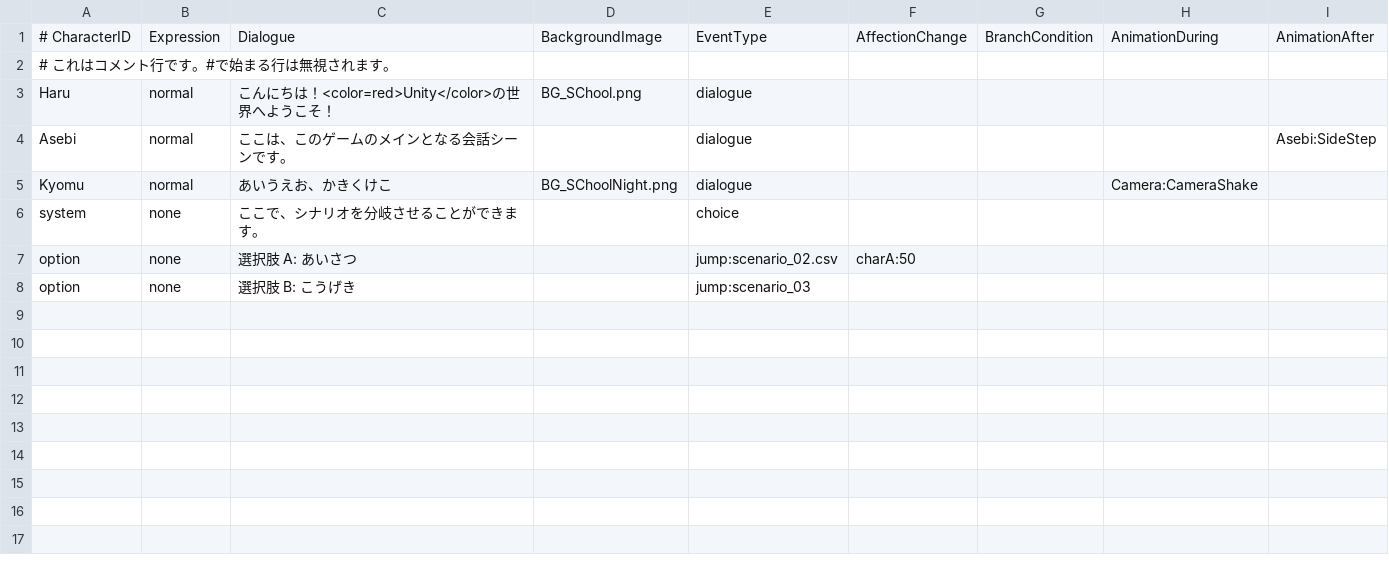
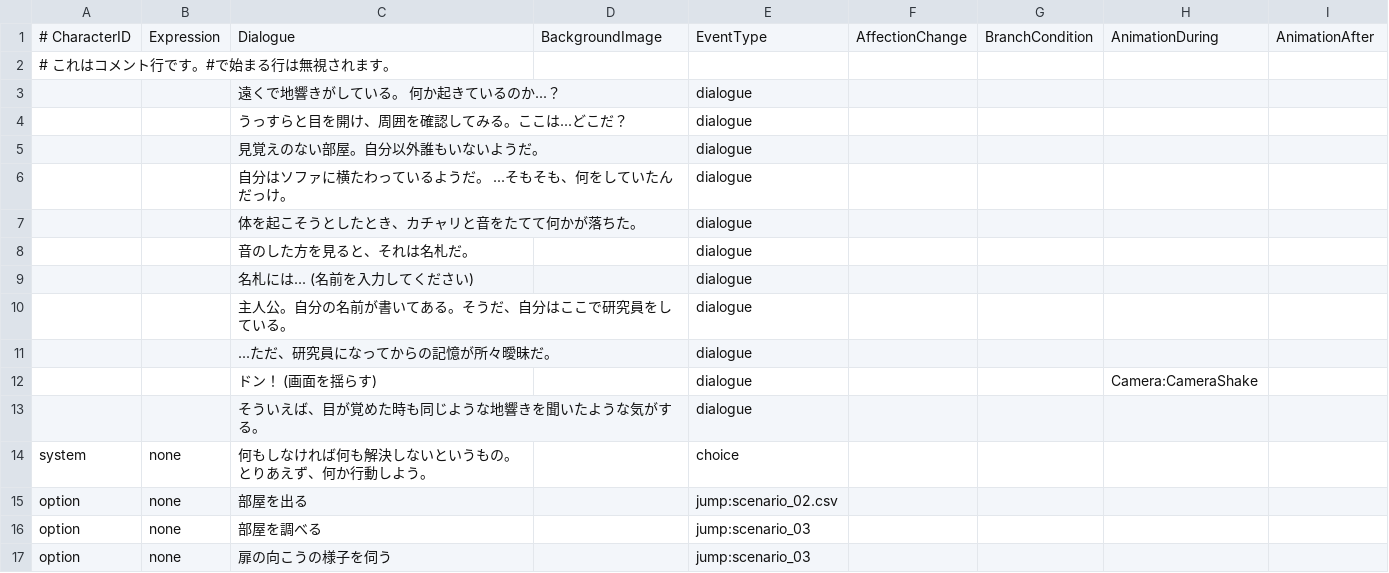
Before and after one commit to ShiratoriMiu/JingaiNovel_Prot, a CSV file: Assets/Resources/Data/scenario_01.csv, drawn as a sheet; removed rows and columns are numbered as before the commit, all else as after; the diff names each change by its address in the sheet, - before the commit and + after, or states it on an @@ line.

```diff
--- a/Assets/Resources/Data/scenario_01.csv
+++ b/Assets/Resources/Data/scenario_01.csv
-row 3: Haru | normal | こんにちは！<color=red>Unity</color>の世界へようこそ！ | BG_SChool.png | dialogue
-row 4: Asebi | normal | ここは、このゲームのメインとなる会話シーンです。 |  | dialogue |  |  |  | Asebi:SideStep
-row 5: Kyomu | normal | あいうえお、かきくけこ | BG_SChoolNight.png | dialogue |  |  | Camera:CameraShake
+row 3:  |  | 遠くで地響きがしている。 何か起きているのか...？ |  | dialogue
+row 4:  |  | うっすらと目を開け、周囲を確認してみる。ここは...どこだ？ |  | dialogue
+row 5:  |  | 見覚えのない部屋。自分以外誰もいないようだ。 |  | dialogue
+row 6:  |  | 自分はソファに横たわっているようだ。 ...そもそも、何をしていたんだっけ。 |  | dialogue
+row 7:  |  | 体を起こそうとしたとき、カチャリと音をたてて何かが落ちた。 |  | dialogue
+row 8:  |  | 音のした方を見ると、それは名札だ。 |  | dialogue
+row 9:  |  | 名札には... (名前を入力してください) |  | dialogue
+row 10:  |  | 主人公。自分の名前が書いてある。そうだ、自分はここで研究員をしている。 |  | dialogue
+row 11:  |  | ...ただ、研究員になってからの記憶が所々曖昧だ。 |  | dialogue
+row 12:  |  | ドン！ (画面を揺らす) |  | dialogue |  |  | Camera:CameraShake
+row 13:  |  | そういえば、目が覚めた時も同じような地響きを聞いたような気がする。 |  | dialogue
-C14: ここで、シナリオを分岐させることができます。
+C14: 何もしなければ何も解決しないというもの。とりあえず、何か行動しよう。
-C15: 選択肢 A: あいさつ
+C15: 部屋を出る
-F15: charA:50
+F15: (empty)
+row 16: option | none | 部屋を調べる |  | jump:scenario_03
-C17: 選択肢 B: こうげき
+C17: 扉の向こうの様子を伺う
```
Also changed, not shown: 1 other file.
